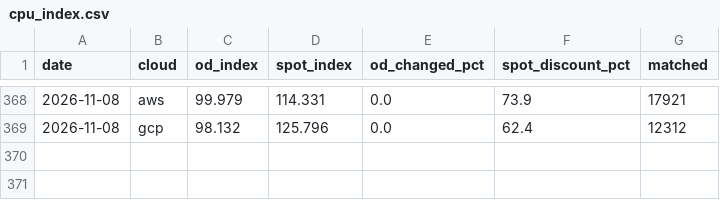
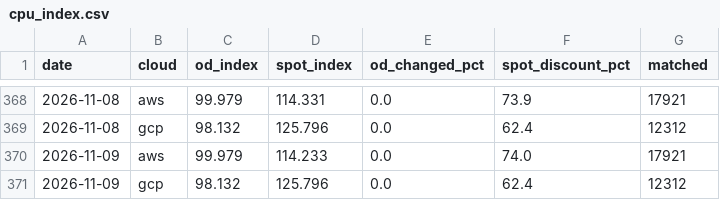
Before and after one commit to JamieCladeHo/myClaude-backup, a CSV file: docs/data/compute/cpu_index.csv, drawn as a sheet; only a part is shown, gaps mark what is left out.

```diff
--- a/docs/data/compute/cpu_index.csv
+++ b/docs/data/compute/cpu_index.csv
@@ -369 +369,3 @@ date,cloud,od_index,spot_index,od_changed_pct,spot_discount_pct,matched
 2026-11-08,gcp,98.132,125.796,0.0,62.4,12312
+2026-11-09,aws,99.979,114.233,0.0,74.0,17921
+2026-11-09,gcp,98.132,125.796,0.0,62.4,12312
```
Also changed, not shown: docs/data/compute/cpu_generations.csv, docs/data/compute/gpu_daily.csv, 3 other files.
